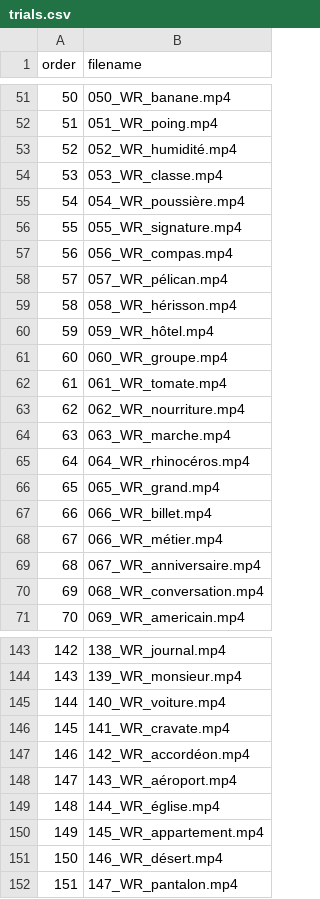
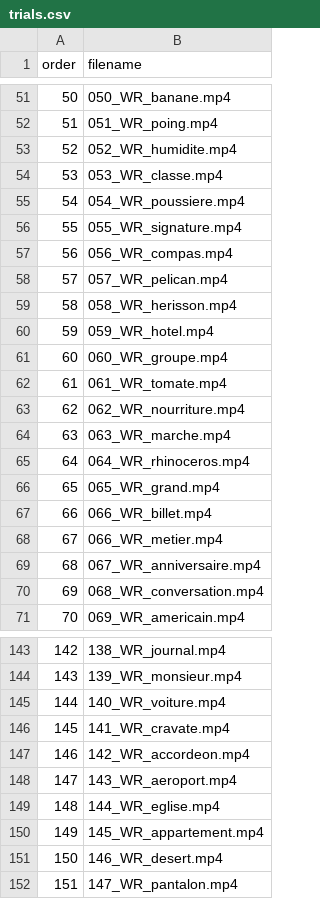
Before and after one commit to andreaesantos/SpeechProdApp, a CSV file: app/src/wordrepetition/res/raw/trials.csv, drawn as a sheet; only a part is shown, gaps mark what is left out; the diff covers the shown part only.

```diff
--- a/app/src/wordrepetition/res/raw/trials.csv
+++ b/app/src/wordrepetition/res/raw/trials.csv
@@ -52,10 +52,10 @@ order,filename
 51,051_WR_poing.mp4
-52,052_WR_humidité.mp4
+52,052_WR_humidite.mp4
 53,053_WR_classe.mp4
-54,054_WR_poussière.mp4
+54,054_WR_poussiere.mp4
 55,055_WR_signature.mp4
 56,056_WR_compas.mp4
-57,057_WR_pélican.mp4
-58,058_WR_hérisson.mp4
-59,059_WR_hôtel.mp4
+57,057_WR_pelican.mp4
+58,058_WR_herisson.mp4
+59,059_WR_hotel.mp4
 60,060_WR_groupe.mp4
@@ -64,6 +64,6 @@ order,filename
 63,063_WR_marche.mp4
-64,064_WR_rhinocéros.mp4
+64,064_WR_rhinoceros.mp4
 65,065_WR_grand.mp4
 66,066_WR_billet.mp4
-67,066_WR_métier.mp4
+67,066_WR_metier.mp4
 68,067_WR_anniversaire.mp4
@@ -146,7 +146,7 @@ order,filename
 145,141_WR_cravate.mp4
-146,142_WR_accordéon.mp4
-147,143_WR_aéroport.mp4
-148,144_WR_église.mp4
+146,142_WR_accordeon.mp4
+147,143_WR_aeroport.mp4
+148,144_WR_eglise.mp4
 149,145_WR_appartement.mp4
-150,146_WR_désert.mp4
+150,146_WR_desert.mp4
 151,147_WR_pantalon.mp4
```
Also changed, not shown: 2 removed rows and 34 edited cells elsewhere in this file.
